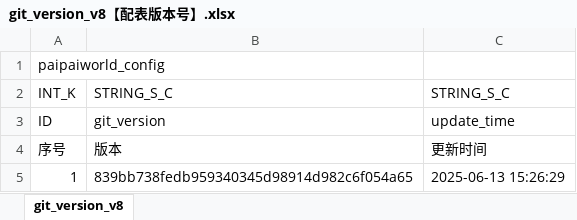
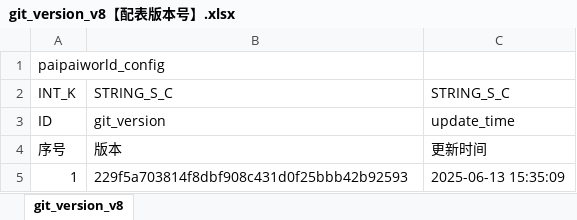
Before and after one commit to chensusu123/myfirsthub, an Excel workbook: servers/maze_main_server/conf.d/data/git_version_v8【配表版本号】.xlsx, sheet git_version_v8, drawn as a sheet; values as stored, in another font and other column widths than the file's, no borders; the diff names each change by its address in the sheet, - before the commit and + after, or states it on an @@ line.

```diff
--- a/servers/maze_main_server/conf.d/data/git_version_v8【配表版本号】.xlsx (sheet git_version_v8)
+++ b/servers/maze_main_server/conf.d/data/git_version_v8【配表版本号】.xlsx (sheet git_version_v8)
-B5: 839bb738fedb959340345d98914d982c6f054a65
+B5: 229f5a703814f8dbf908c431d0f25bbb42b92593
-C5: 2025-06-13 15:26:29
+C5: 2025-06-13 15:35:09
```
Also changed, not shown: servers/maze_main_server/conf.d/data/maze_foe_v8【迷宫-敌人信息】.xlsx, 1 other file.
